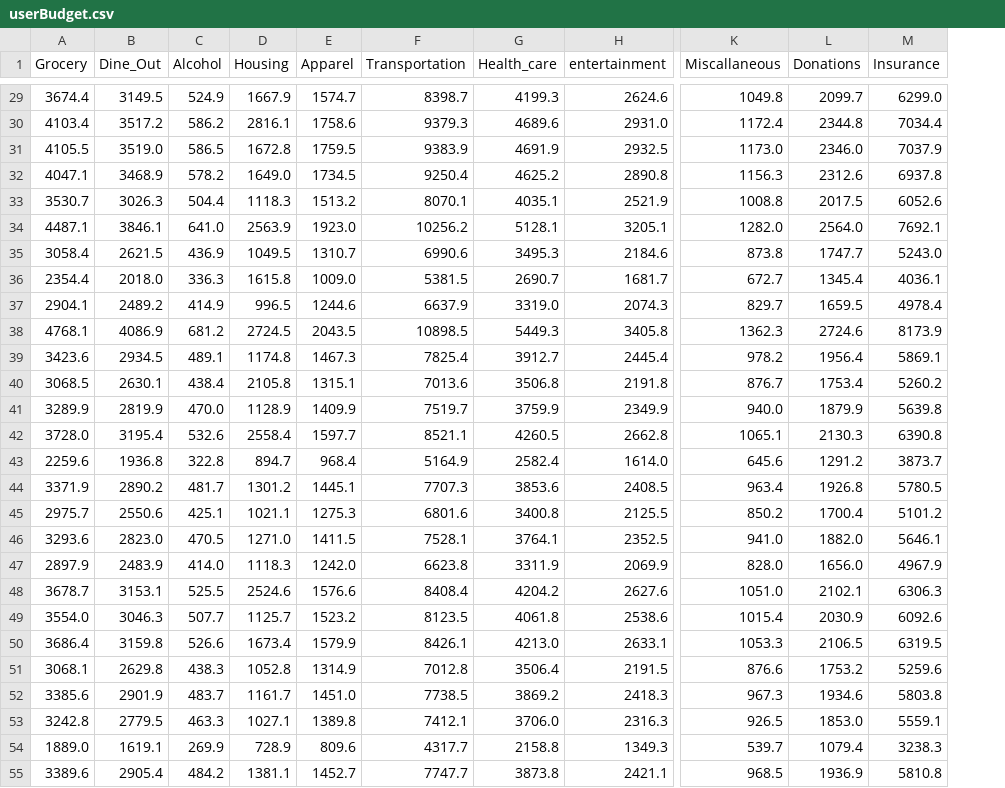
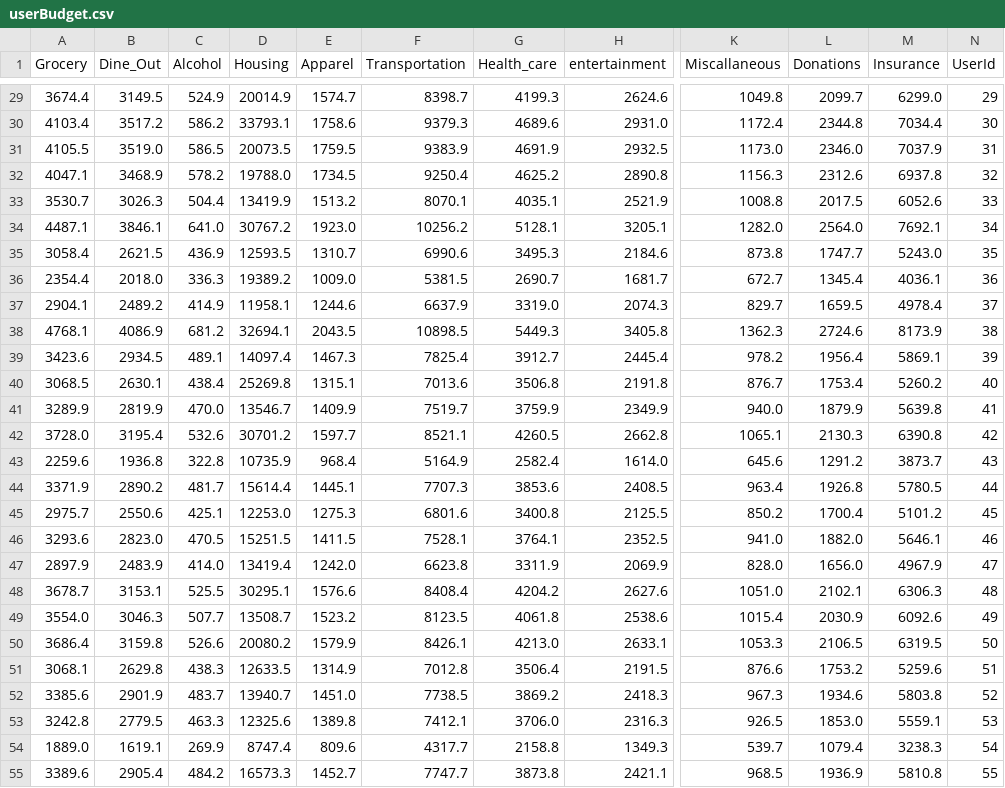
Before and after one commit to lrminer/Budget-App, a CSV file: data/userBudget.csv, drawn as a sheet; only a part is shown, gaps mark what is left out; the diff covers the shown part only; the diff names each change by its address in the sheet, - before the commit and + after, or states it on an @@ line.

```diff
--- a/data/userBudget.csv
+++ b/data/userBudget.csv
+column N (UserId), rows 29-55: 29 | 30 | 31 | 32 | 33 | 34 | 35 | 36 | 37 | 38 | 39 | 40 | 41 | 42 | 43 | 44 | 45 | 46 | 47 | 48 | 49 | 50 | 51 | 52 | 53 | 54 | 55
-D29 (Housing): 1667.9
+D29 (Housing): 20014.9
-D30 (Housing): 2816.1
+D30 (Housing): 33793.1
-D31 (Housing): 1672.8
+D31 (Housing): 20073.5
-D32 (Housing): 1649.0
+D32 (Housing): 19788.0
-D33 (Housing): 1118.3
+D33 (Housing): 13419.9
-D34 (Housing): 2563.9
+D34 (Housing): 30767.2
-D35 (Housing): 1049.5
+D35 (Housing): 12593.5
-D36 (Housing): 1615.8
+D36 (Housing): 19389.2
-D37 (Housing): 996.5
+D37 (Housing): 11958.1
-D38 (Housing): 2724.5
+D38 (Housing): 32694.1
-D39 (Housing): 1174.8
+D39 (Housing): 14097.4
-D40 (Housing): 2105.8
+D40 (Housing): 25269.8
-D41 (Housing): 1128.9
+D41 (Housing): 13546.7
-D42 (Housing): 2558.4
+D42 (Housing): 30701.2
-D43 (Housing): 894.7
+D43 (Housing): 10735.9
-D44 (Housing): 1301.2
+D44 (Housing): 15614.4
-D45 (Housing): 1021.1
+D45 (Housing): 12253.0
-D46 (Housing): 1271.0
+D46 (Housing): 15251.5
-D47 (Housing): 1118.3
+D47 (Housing): 13419.4
-D48 (Housing): 2524.6
+D48 (Housing): 30295.1
-D49 (Housing): 1125.7
+D49 (Housing): 13508.7
-D50 (Housing): 1673.4
+D50 (Housing): 20080.2
-D51 (Housing): 1052.8
+D51 (Housing): 12633.5
-D52 (Housing): 1161.7
+D52 (Housing): 13940.7
-D53 (Housing): 1027.1
+D53 (Housing): 12325.6
-D54 (Housing): 728.9
+D54 (Housing): 8747.4
-D55 (Housing): 1381.1
+D55 (Housing): 16573.3
```
Also changed, not shown: 63 edited cells elsewhere in this file, 5 other files.
